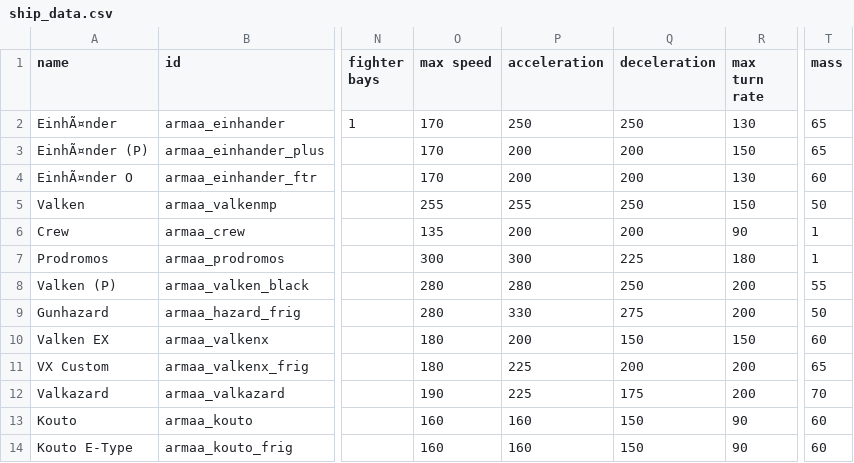
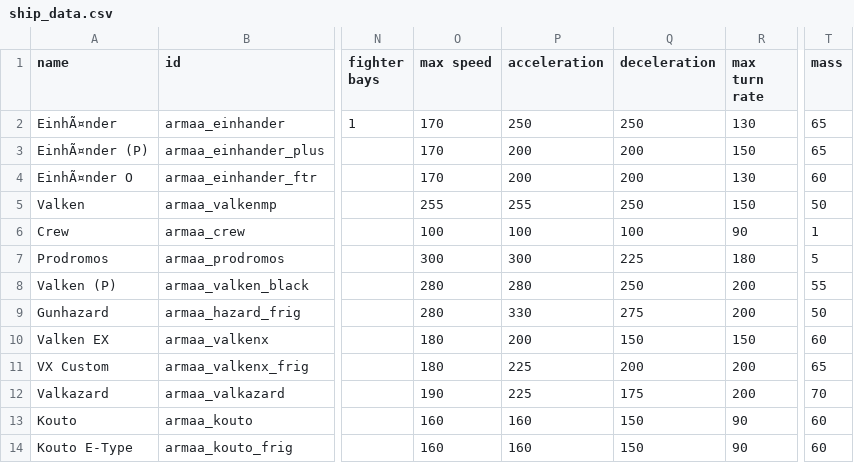
Before and after one commit to gomarz/SS-armaa, a CSV file: data/hulls/ship_data.csv, drawn as a sheet; only a part is shown, gaps mark what is left out; the diff names each change by its address in the sheet, - before the commit and + after, or states it on an @@ line.

```diff
--- a/data/hulls/ship_data.csv
+++ b/data/hulls/ship_data.csv
-O6 (max speed): 135
+O6 (max speed): 100
-P6 (acceleration): 200
+P6 (acceleration): 100
-Q6 (deceleration): 200
+Q6 (deceleration): 100
-T7 (mass): 1
+T7 (mass): 5
```
Also changed, not shown: data/hullmods/hull_mods.csv, data/hulls/wing_data.csv, 31 other files.
